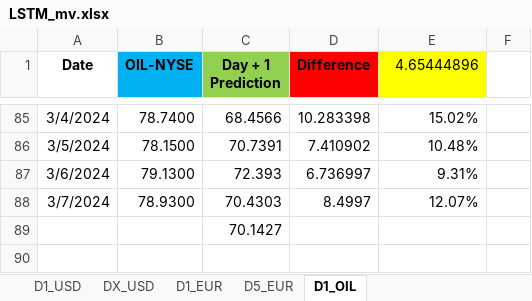
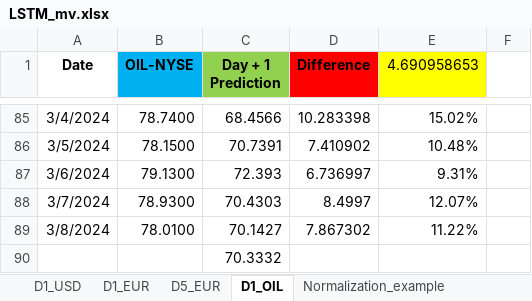
Before and after one commit to Mike7205/4_models1, an Excel workbook: LSTM_mv.xlsx, sheet D1_OIL, drawn as a sheet; only a part is shown, gaps mark what is left out; values as stored, in another font and other column widths than the file's, no borders; addresses are those after the commit; the diff names each change by its address in the sheet, - before the commit and + after, or states it on an @@ line.

```diff
--- a/LSTM_mv.xlsx (sheet D1_OIL)
+++ b/LSTM_mv.xlsx (sheet D1_OIL)
@@ sheet tab hidden: DX_USD @@
-E1: 4.65444896
+E1: 4.690958653
+row 89: 3/8/2024 | 78.0100 | 70.1427 | 7.867302 | 11.22%
-C90 (Day + 1 Prediction): 70.1427
+C90 (Day + 1 Prediction): 70.3332
```
Also changed, not shown: sheet D1_USD, sheet D1_EUR, sheet D5_EUR.
